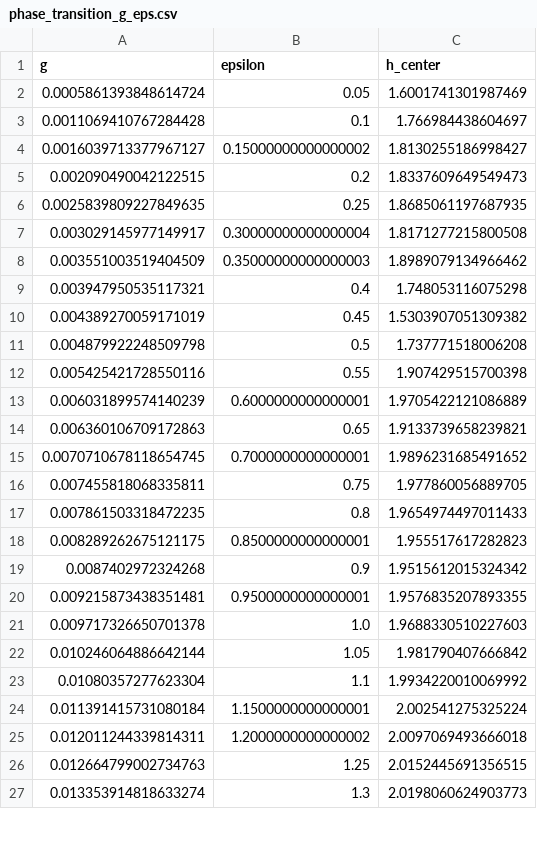
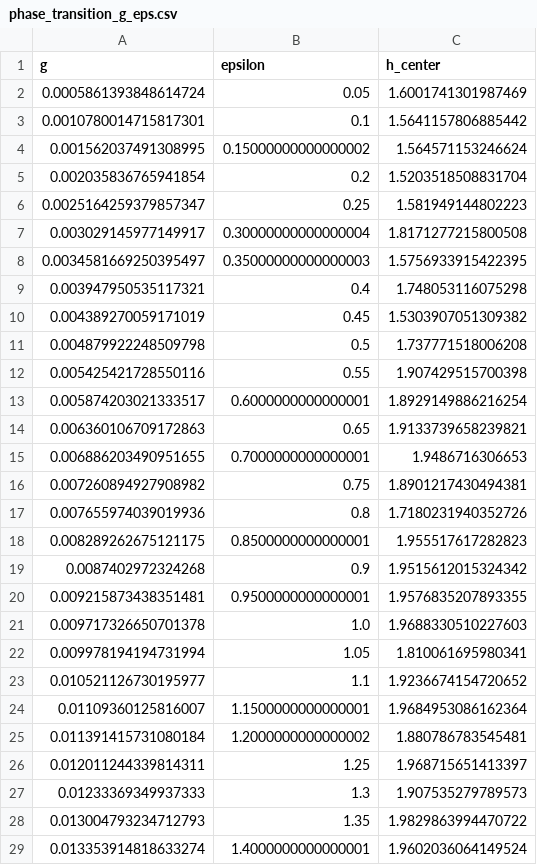
Before and after one commit to GeorgEichler/biofilm_model, a CSV file: Results/data/phase_transition_g_eps.csv, drawn as a sheet; only a part is shown; the diff covers the shown part only.

```diff
--- a/Results/data/phase_transition_g_eps.csv
+++ b/Results/data/phase_transition_g_eps.csv
@@ -2,8 +2,8 @@ g,epsilon,h_center
 0.0005861393848614724,0.05,1.6001741301987469
-0.0011069410767284428,0.1,1.766984438604697
-0.0016039713377967127,0.15000000000000002,1.8130255186998427
-0.002090490042122515,0.2,1.8337609649549473
-0.0025839809227849635,0.25,1.8685061197687935
+0.0010780014715817301,0.1,1.5641157806885442
+0.001562037491308995,0.15000000000000002,1.564571153246624
+0.002035836765941854,0.2,1.5203518508831704
+0.0025164259379857347,0.25,1.581949144802223
 0.003029145977149917,0.30000000000000004,1.8171277215800508
-0.003551003519404509,0.35000000000000003,1.8989079134966462
+0.0034581669250395497,0.35000000000000003,1.5756933915422395
 0.003947950535117321,0.4,1.748053116075298
@@ -12,7 +12,7 @@ g,epsilon,h_center
 0.005425421728550116,0.55,1.907429515700398
-0.006031899574140239,0.6000000000000001,1.9705422121086889
+0.005874203021333517,0.6000000000000001,1.8929149886216254
 0.006360106709172863,0.65,1.9133739658239821
-0.0070710678118654745,0.7000000000000001,1.9896231685491652
-0.007455818068335811,0.75,1.977860056889705
-0.007861503318472235,0.8,1.9654974497011433
+0.006886203490951655,0.7000000000000001,1.9486716306653
+0.007260894927908982,0.75,1.8901217430494381
+0.007655974039019936,0.8,1.7180231940352726
 0.008289262675121175,0.8500000000000001,1.955517617282823
@@ -21,7 +21,9 @@ g,epsilon,h_center
 0.009717326650701378,1.0,1.9688330510227603
-0.010246064886642144,1.05,1.981790407666842
-0.01080357277623304,1.1,1.9934220010069992
-0.011391415731080184,1.1500000000000001,2.002541275325224
-0.012011244339814311,1.2000000000000002,2.0097069493666018
-0.012664799002734763,1.25,2.0152445691356515
-0.013353914818633274,1.3,2.0198060624903773
+0.009978194194731994,1.05,1.810061695980341
+0.010521126730195977,1.1,1.9236674154720652
+0.01109360125816007,1.1500000000000001,1.9684953086162364
+0.011391415731080184,1.2000000000000002,1.880786783545481
+0.012011244339814311,1.25,1.968715651413397
+0.01233369349937333,1.3,1.907535279789573
+0.013004793234712793,1.35,1.9829863994470722
+0.013353914818633274,1.4000000000000001,1.9602036064149524
```
Also changed, not shown: 6 added rows, 8 removed rows and 12 edited cells elsewhere in this file, 7 other files.
